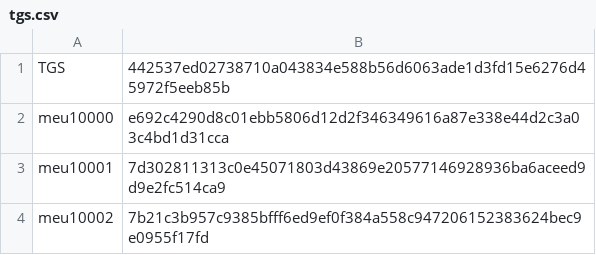
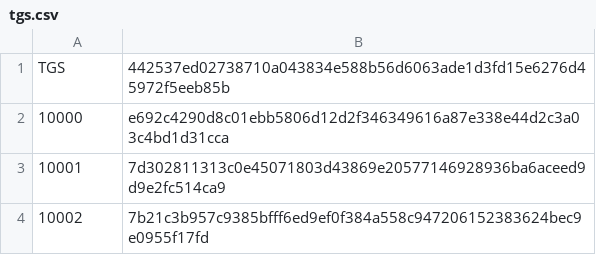
Before and after one commit to Angelin01/CSR44-2018-2, a CSV file: T04/tgs.csv, drawn as a sheet.

```diff
--- a/T04/tgs.csv
+++ b/T04/tgs.csv
@@ -1,4 +1,4 @@
 TGS,442537ed02738710a043834e588b56d6063ade1d3fd15e6276d45972f5eeb85b
-meu10000,e692c4290d8c01ebb5806d12d2f346349616a87e338e44d2c3a03c4bd1d31cca
-meu10001,7d302811313c0e45071803d43869e20577146928936ba6aceed9d9e2fc514ca9
-meu10002,7b21c3b957c9385bfff6ed9ef0f384a558c947206152383624bec9e0955f17fd
+10000,e692c4290d8c01ebb5806d12d2f346349616a87e338e44d2c3a03c4bd1d31cca
+10001,7d302811313c0e45071803d43869e20577146928936ba6aceed9d9e2fc514ca9
+10002,7b21c3b957c9385bfff6ed9ef0f384a558c947206152383624bec9e0955f17fd
```
Also changed, not shown: 2 other files.
